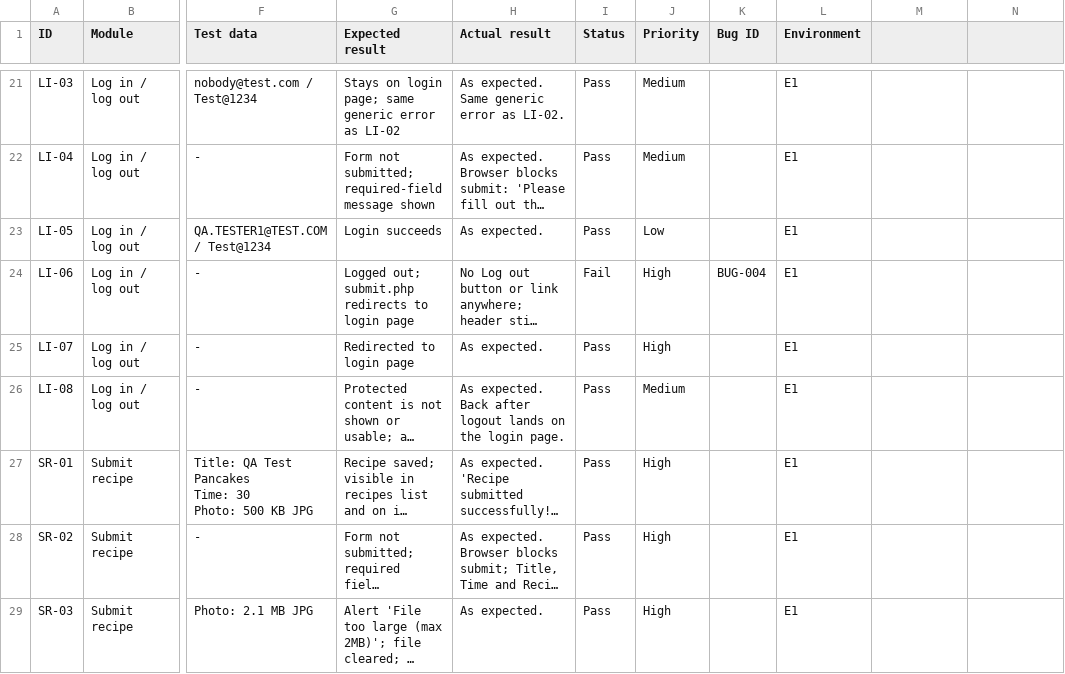
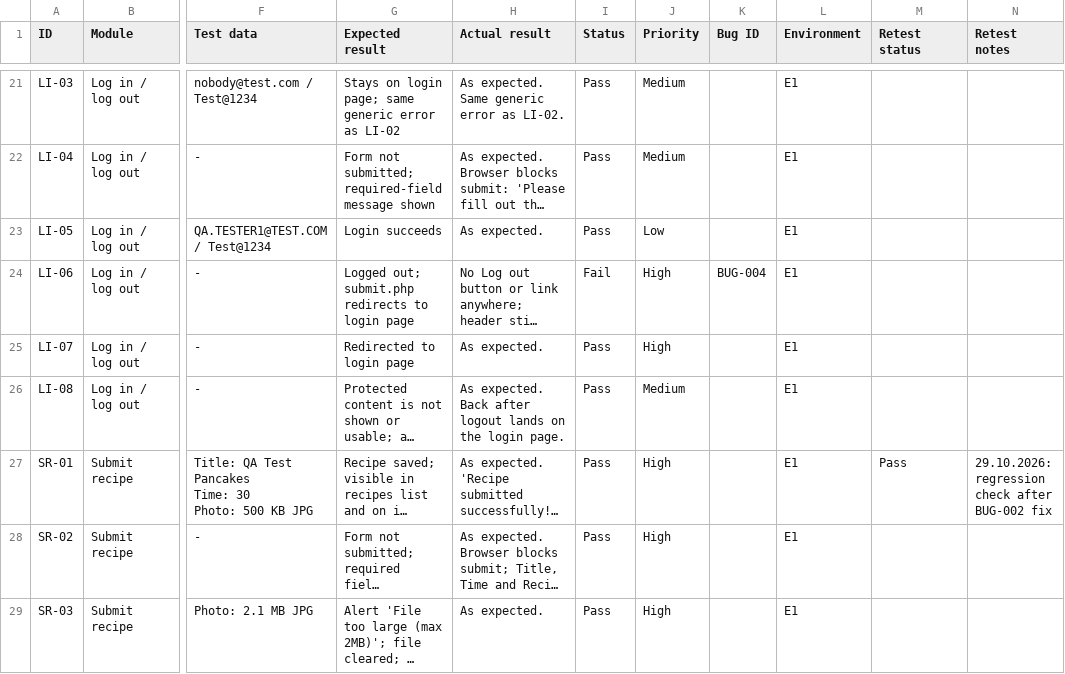
Before and after one commit to SannieBoi/bitebyte-qa, a CSV file: test-cases.csv, drawn as a sheet; only a part is shown, gaps mark what is left out; long unchanged cells end in …; the diff covers the shown part only; the diff names each change by its address in the sheet, - before the commit and + after, or states it on an @@ line.

Commit message:
Updated the two uploaded files

```diff
--- a/test-cases.csv
+++ b/test-cases.csv
-M1: (empty)
+M1: Retest status
-N1: (empty)
+N1: Retest notes
-M27 (Retest status): (empty)
+M27 (Retest status): Pass
-N27 (Retest notes): (empty)
+N27 (Retest notes): 29.10.2026: regression check after BUG-002 fix
```
Also changed, not shown: 4 edited cells elsewhere in this file.
